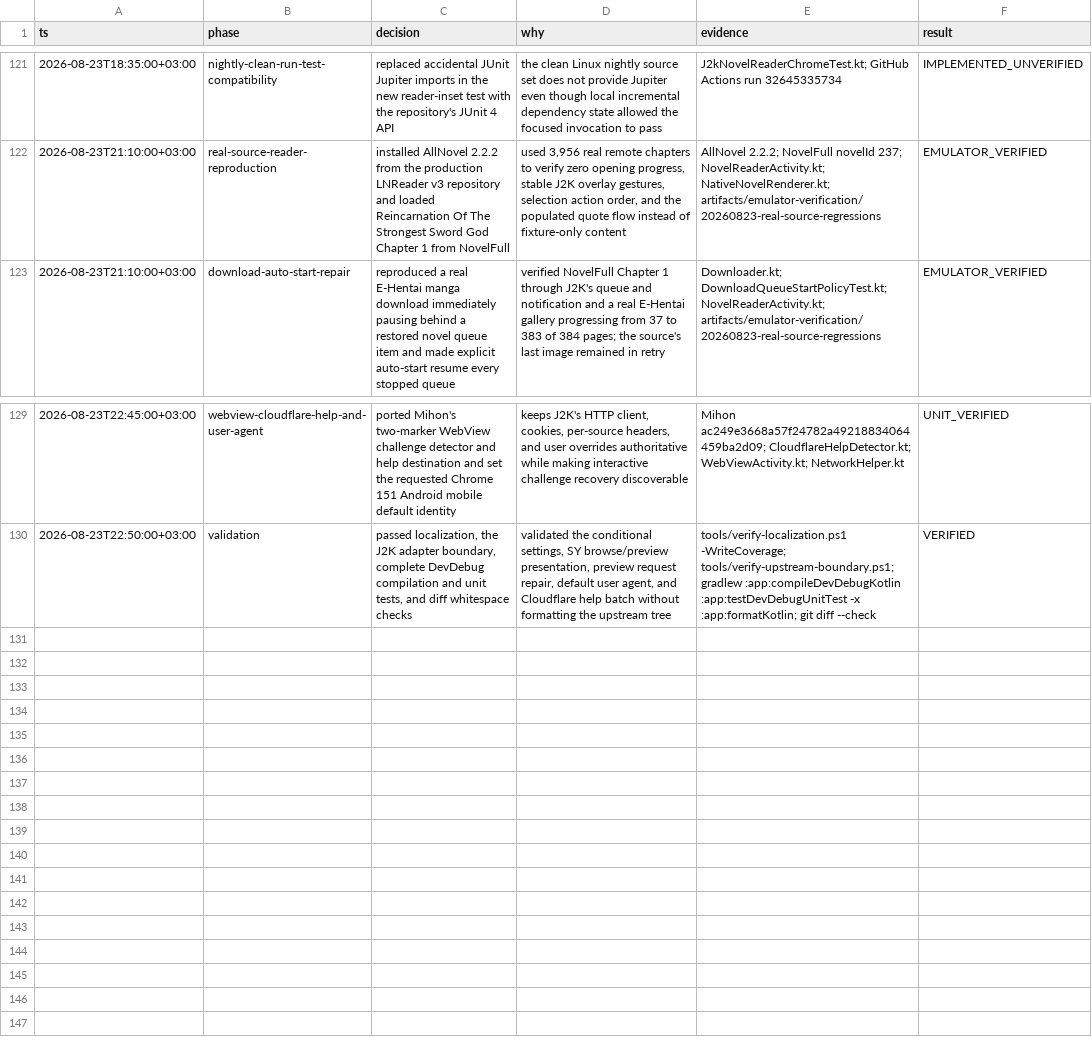
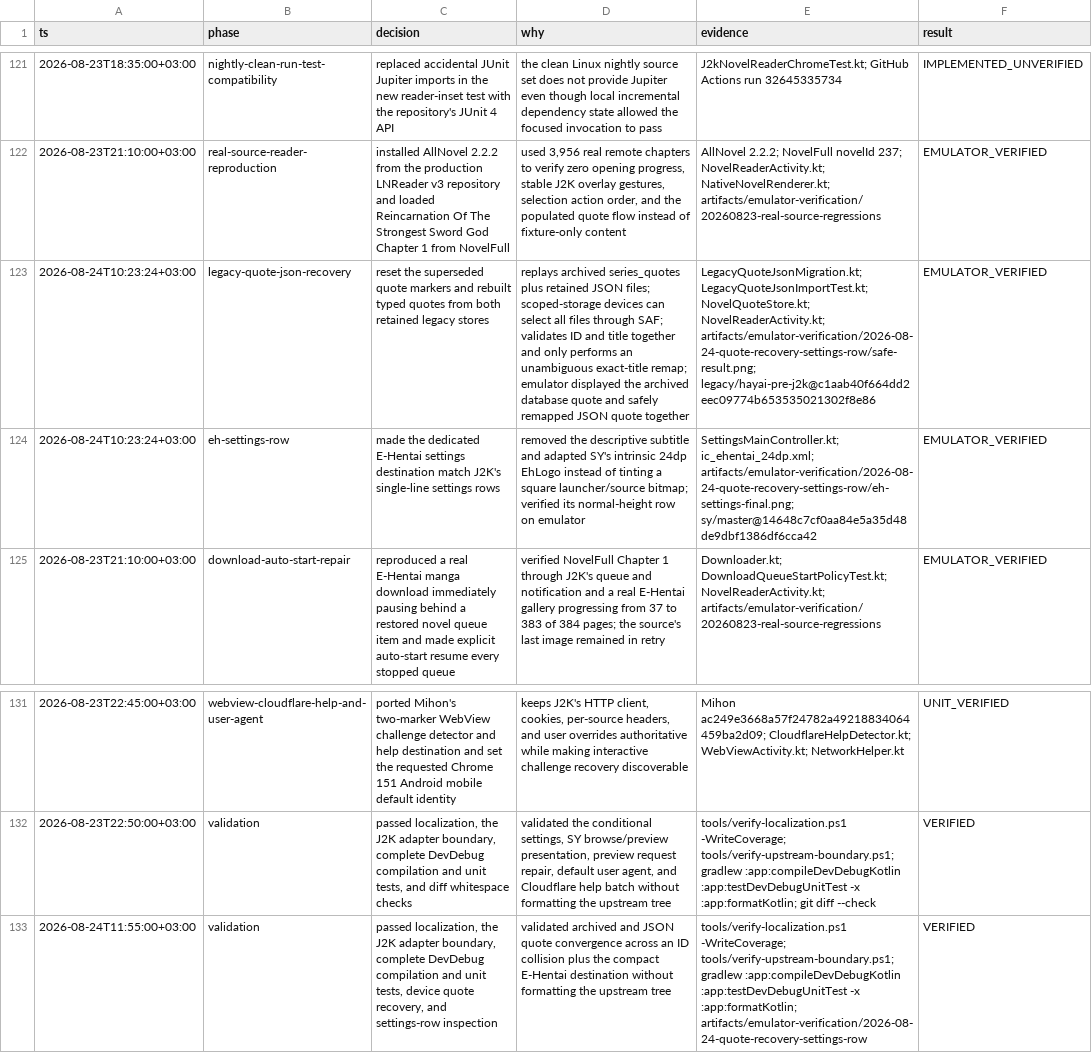
Before and after one commit to HayaiApp/hayai, a TSV file: .audit/j2k-reset.tsv, drawn as a sheet; only a part is shown, gaps mark what is left out; the diff names each change by its address in the sheet, - before the commit and + after, or states it on an @@ line.

Commit message:
Restore legacy quotes and fix E-Hentai settings row

```diff
--- a/.audit/j2k-reset.tsv
+++ b/.audit/j2k-reset.tsv
+row 123: 2026-08-24T10:23:24+03:00 | legacy-quote-json-recovery | reset the superseded quote markers and rebuilt typed quotes from both retained legacy stores | replays archived series_quotes plus retained JSON files; scoped-storage devices can select all files through SAF; validates ID and title together and only performs an unambiguous exact-title remap; emulator displayed the archived database quote and safely remapped JSON quote together | LegacyQuoteJsonMigration.kt; LegacyQuoteJsonImportTest.kt; NovelQuoteStore.kt; NovelReaderActivity.kt; artifacts/emulator-verification/2026-08-24-quote-recovery-settings-row/safe-result.png; legacy/hayai-pre-j2k@c1aab40f664dd2eec09774b653535021302f8e86 | EMULATOR_VERIFIED
+row 124: 2026-08-24T10:23:24+03:00 | eh-settings-row | made the dedicated E-Hentai settings destination match J2K's single-line settings rows | removed the descriptive subtitle and adapted SY's intrinsic 24dp EhLogo instead of tinting a square launcher/source bitmap; verified its normal-height row on emulator | SettingsMainController.kt; ic_ehentai_24dp.xml; artifacts/emulator-verification/2026-08-24-quote-recovery-settings-row/eh-settings-final.png; sy/master@14648c7cf0aa84e5a35d48de9dbf1386df6cca42 | EMULATOR_VERIFIED
+row 133: 2026-08-24T11:55:00+03:00 | validation | passed localization, the J2K adapter boundary, complete DevDebug compilation and unit tests, device quote recovery, and settings-row inspection | validated archived and JSON quote convergence across an ID collision plus the compact E-Hentai destination without formatting the upstream tree | tools/verify-localization.ps1 -WriteCoverage; tools/verify-upstream-boundary.ps1; gradlew :app:compileDevDebugKotlin :app:testDevDebugUnitTest -x :app:formatKotlin; artifacts/emulator-verification/2026-08-24-quote-recovery-settings-row | VERIFIED
```
Also changed, not shown: 14 other files.
